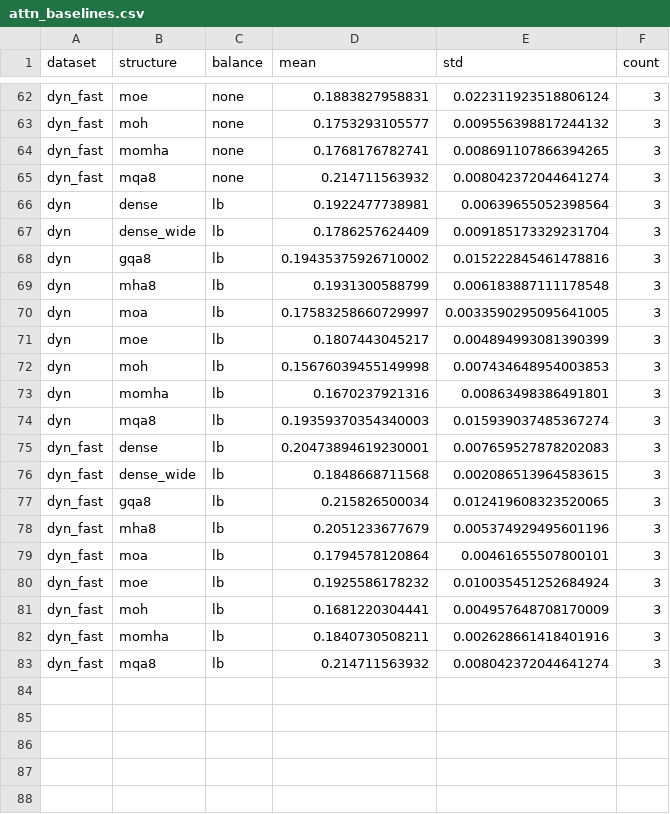
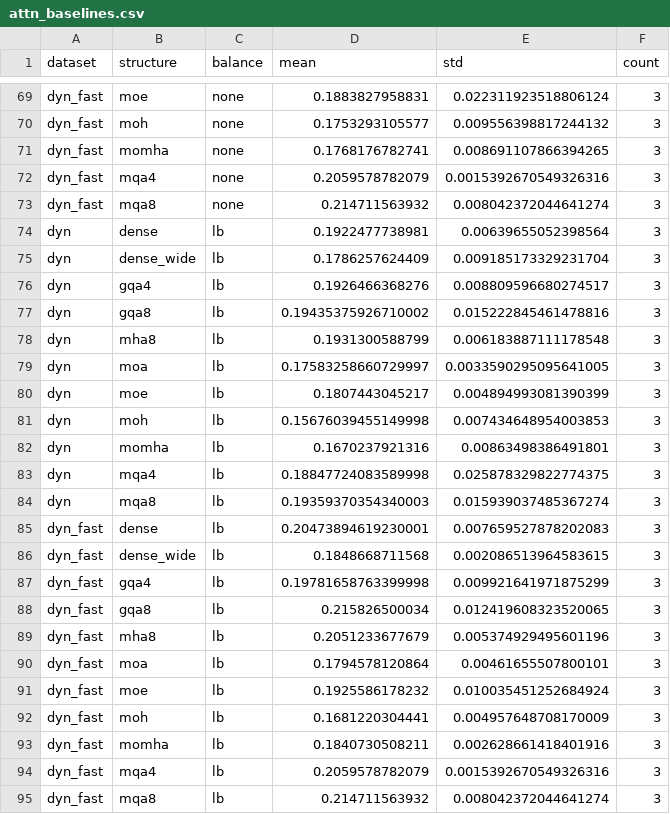
Before and after one commit to Shawnovg/moebasetest, a CSV file: MoE_Structures_v2/reports/tables/attn_baselines.csv, drawn as a sheet; only a part is shown, gaps mark what is left out; the diff covers the shown part only.

```diff
--- a/MoE_Structures_v2/reports/tables/attn_baselines.csv
+++ b/MoE_Structures_v2/reports/tables/attn_baselines.csv
@@ -64,2 +71,3 @@ dyn_fast,moh,none,0.1753293105577,0.009556398817244132,3
 dyn_fast,momha,none,0.1768176782741,0.008691107866394265,3
+dyn_fast,mqa4,none,0.2059578782079,0.0015392670549326316,3
 dyn_fast,mqa8,none,0.214711563932,0.008042372044641274,3
@@ -67,2 +75,3 @@ dyn,dense,lb,0.1922477738981,0.00639655052398564,3
 dyn,dense_wide,lb,0.1786257624409,0.009185173329231704,3
+dyn,gqa4,lb,0.1926466368276,0.008809596680274517,3
 dyn,gqa8,lb,0.19435375926710002,0.015222845461478816,3
@@ -73,2 +82,3 @@ dyn,moh,lb,0.15676039455149998,0.007434648954003853,3
 dyn,momha,lb,0.1670237921316,0.00863498386491801,3
+dyn,mqa4,lb,0.18847724083589998,0.025878329822774375,3
 dyn,mqa8,lb,0.19359370354340003,0.015939037485367274,3
@@ -76,2 +86,3 @@ dyn_fast,dense,lb,0.20473894619230001,0.007659527878202083,3
 dyn_fast,dense_wide,lb,0.1848668711568,0.002086513964583615,3
+dyn_fast,gqa4,lb,0.19781658763399998,0.009921641971875299,3
 dyn_fast,gqa8,lb,0.215826500034,0.012419608323520065,3
@@ -82,2 +93,3 @@ dyn_fast,moh,lb,0.1681220304441,0.004957648708170009,3
 dyn_fast,momha,lb,0.1840730508211,0.002628661418401916,3
+dyn_fast,mqa4,lb,0.2059578782079,0.0015392670549326316,3
 dyn_fast,mqa8,lb,0.214711563932,0.008042372044641274,3
```
Also changed, not shown: 7 added rows elsewhere in this file, MoE_Structures_v2/reports/tables/dyn_main.csv, MoE_Structures_v2/reports/tables/dyn_main_lb.csv, 10 other files.
